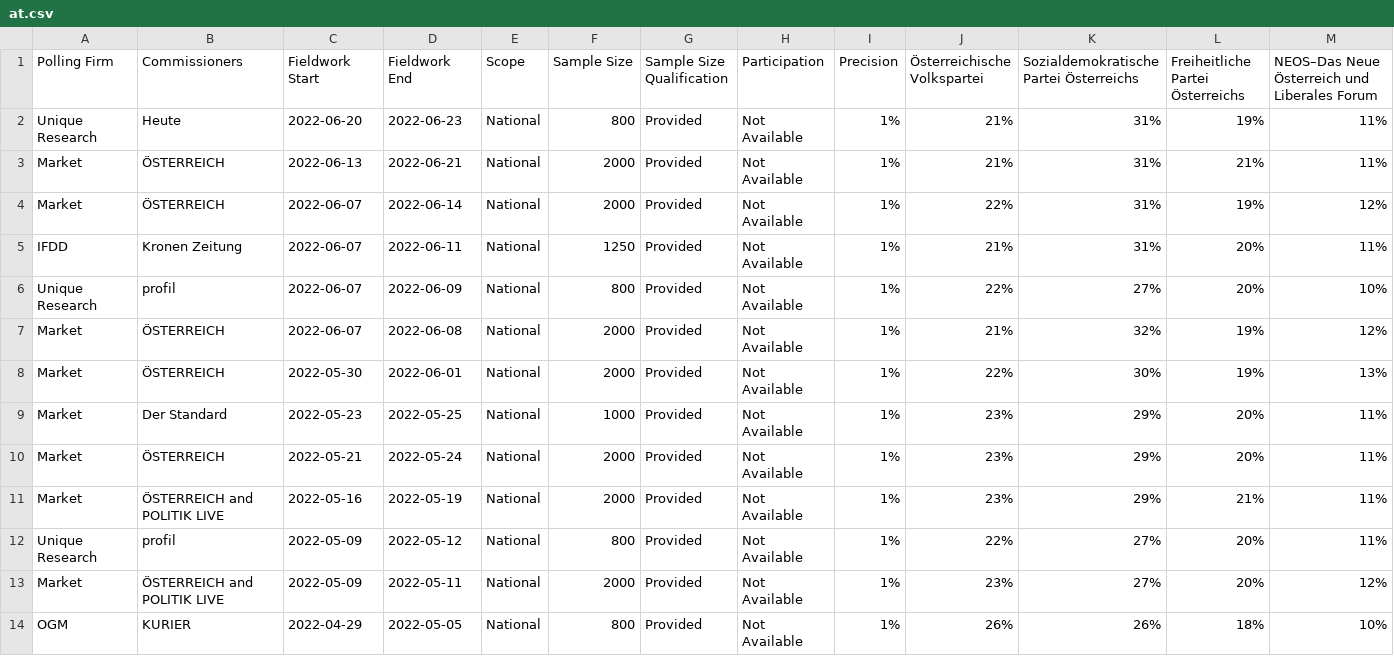
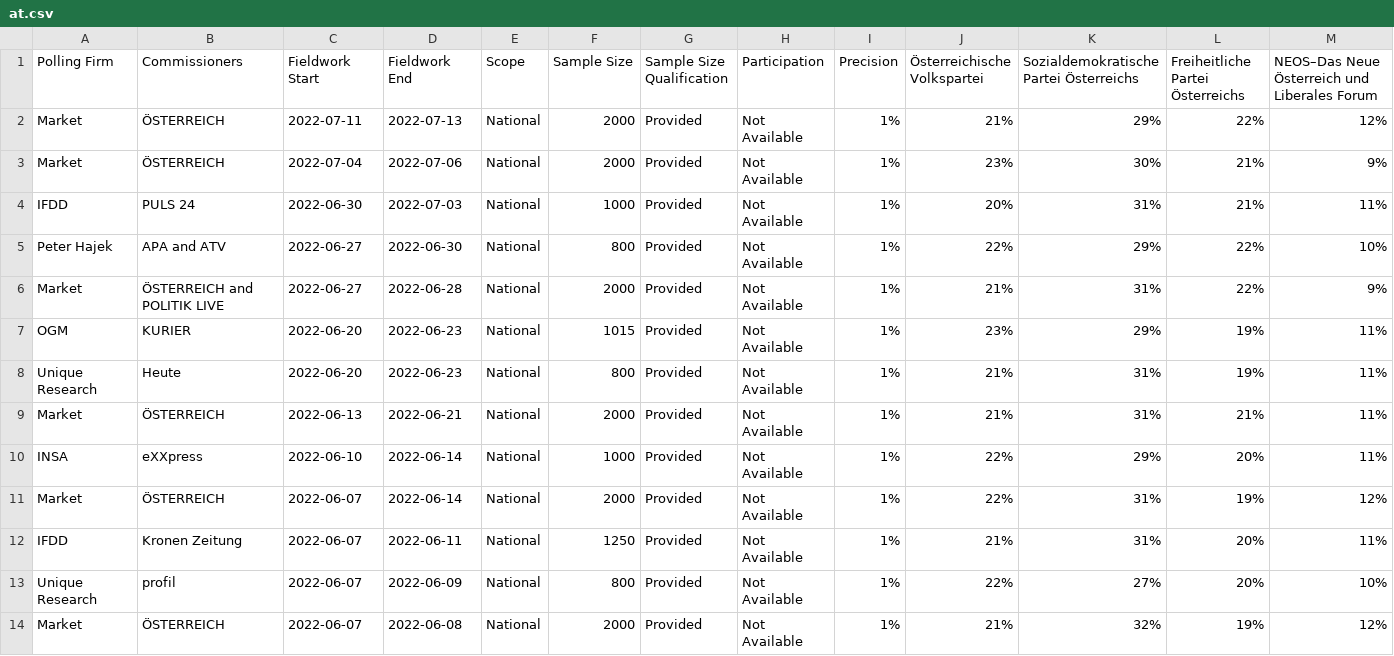
Before and after one commit to michalskop/europeelects, a CSV file: data_original/at.csv, drawn as a sheet; only a part is shown; the shorter side is filled out with more unchanged rows; rows hold the shown columns only; the diff names each change by its address in the sheet, - before the commit and + after, or states it on an @@ line.

```diff
--- a/data_original/at.csv
+++ b/data_original/at.csv
+row 2: Market | ÖSTERREICH | 2022-07-11 | 2022-07-13 | National | 2000 | Provided | Not Available | 1% | 21% | 29% | 22% | 12%
+row 3: Market | ÖSTERREICH | 2022-07-04 | 2022-07-06 | National | 2000 | Provided | Not Available | 1% | 23% | 30% | 21% | 9%
+row 4: IFDD | PULS 24 | 2022-06-30 | 2022-07-03 | National | 1000 | Provided | Not Available | 1% | 20% | 31% | 21% | 11%
+row 5: Peter Hajek | APA and ATV | 2022-06-27 | 2022-06-30 | National | 800 | Provided | Not Available | 1% | 22% | 29% | 22% | 10%
+row 6: Market | ÖSTERREICH and POLITIK LIVE | 2022-06-27 | 2022-06-28 | National | 2000 | Provided | Not Available | 1% | 21% | 31% | 22% | 9%
+row 7: OGM | KURIER | 2022-06-20 | 2022-06-23 | National | 1015 | Provided | Not Available | 1% | 23% | 29% | 19% | 11%
+row 10: INSA | eXXpress | 2022-06-10 | 2022-06-14 | National | 1000 | Provided | Not Available | 1% | 22% | 29% | 20% | 11%
```
Also changed, not shown: data_original/es.csv.
